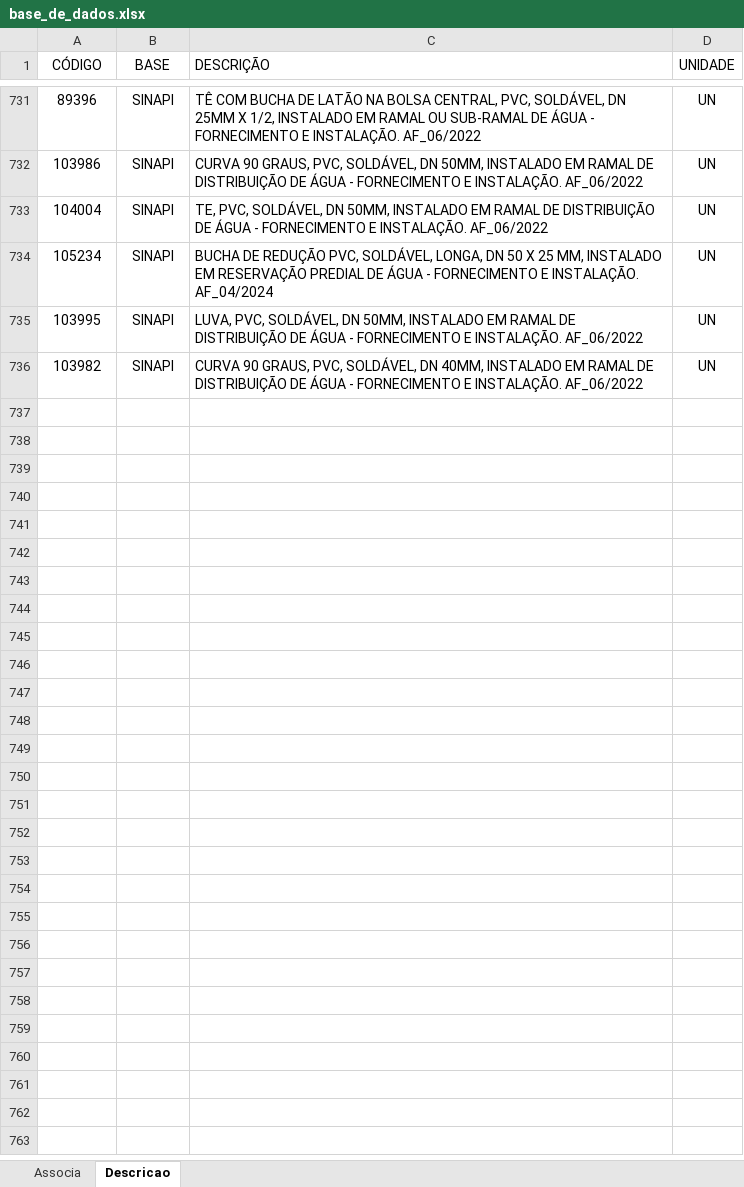
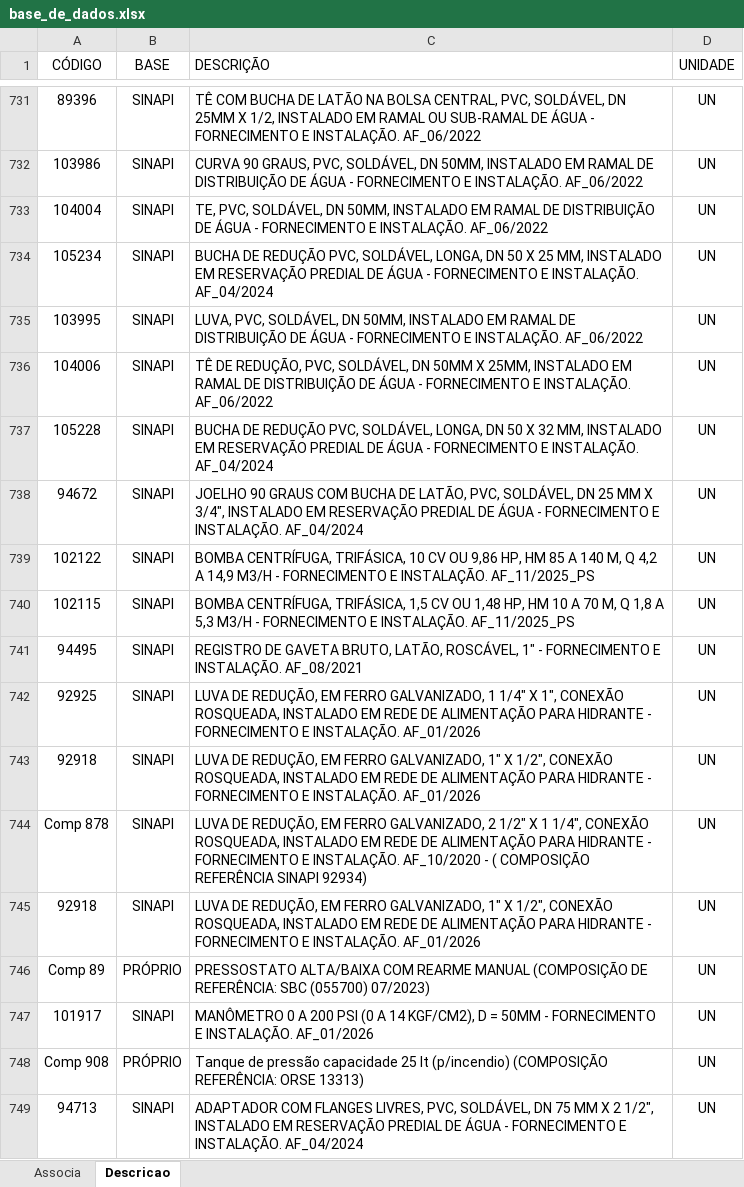
Before and after one commit to rodioegiufao/farmacia_janio, an Excel workbook: base_de_dados.xlsx, sheet Descricao, drawn as a sheet; only a part is shown, gaps mark what is left out; values as stored, in another font and other column widths than the file's, no borders; the diff names each change by its address in the sheet, - before the commit and + after, or states it on an @@ line.

Commit message:
Add files via upload

```diff
--- a/base_de_dados.xlsx (sheet Descricao)
+++ b/base_de_dados.xlsx (sheet Descricao)
-A736 (CÓDIGO): 103982
+A736 (CÓDIGO): 104006
-C736 (DESCRIÇÃO): CURVA 90 GRAUS, PVC, SOLDÁVEL, DN 40MM, INSTALADO EM…
+C736 (DESCRIÇÃO): TÊ DE REDUÇÃO, PVC, SOLDÁVEL, DN 50MM X 25MM, INSTALADO EM…
+row 737: 105228 | SINAPI | BUCHA DE REDUÇÃO PVC, SOLDÁVEL, LONGA, DN 50 X 32 MM, INSTALADO EM RESERVAÇÃO PREDIAL DE ÁGUA - FORNECIMENTO E INSTALAÇÃO. AF_04/2024 | UN
+row 738: 94672 | SINAPI | JOELHO 90 GRAUS COM BUCHA DE LATÃO, PVC, SOLDÁVEL, DN 25 MM X 3/4", INSTALADO EM RESERVAÇÃO PREDIAL DE ÁGUA - FORNECIMENTO E INSTALAÇÃO. AF_04/2024 | UN
+row 739: 102122 | SINAPI | BOMBA CENTRÍFUGA, TRIFÁSICA, 10 CV OU 9,86 HP, HM 85 A 140 M, Q 4,2 A 14,9 M3/H - FORNECIMENTO E INSTALAÇÃO. AF_11/2025_PS | UN
+row 740: 102115 | SINAPI | BOMBA CENTRÍFUGA, TRIFÁSICA, 1,5 CV OU 1,48 HP, HM 10 A 70 M, Q 1,8 A 5,3 M3/H - FORNECIMENTO E INSTALAÇÃO. AF_11/2025_PS | UN
+row 741: 94495 | SINAPI | REGISTRO DE GAVETA BRUTO, LATÃO, ROSCÁVEL, 1" - FORNECIMENTO E INSTALAÇÃO. AF_08/2021 | UN
+row 742: 92925 | SINAPI | LUVA DE REDUÇÃO, EM FERRO GALVANIZADO, 1 1/4" X 1", CONEXÃO ROSQUEADA, INSTALADO EM REDE DE ALIMENTAÇÃO PARA HIDRANTE - FORNECIMENTO E INSTALAÇÃO. AF_01/2026 | UN
+row 743: 92918 | SINAPI | LUVA DE REDUÇÃO, EM FERRO GALVANIZADO, 1" X 1/2", CONEXÃO ROSQUEADA, INSTALADO EM REDE DE ALIMENTAÇÃO PARA HIDRANTE - FORNECIMENTO E INSTALAÇÃO. AF_01/2026 | UN
+row 744: Comp 878 | SINAPI | LUVA DE REDUÇÃO, EM FERRO GALVANIZADO, 2 1/2" X 1 1/4", CONEXÃO ROSQUEADA, INSTALADO EM REDE DE ALIMENTAÇÃO PARA HIDRANTE - FORNECIMENTO E INSTALAÇÃO. AF_10/2020 - ( COMPOSIÇÃO REFERÊNCIA SINAPI 92934) | UN
+row 745: 92918 | SINAPI | LUVA DE REDUÇÃO, EM FERRO GALVANIZADO, 1" X 1/2", CONEXÃO ROSQUEADA, INSTALADO EM REDE DE ALIMENTAÇÃO PARA HIDRANTE - FORNECIMENTO E INSTALAÇÃO. AF_01/2026 | UN
+row 746: Comp 89 | PRÓPRIO | PRESSOSTATO ALTA/BAIXA COM REARME MANUAL (COMPOSIÇÃO DE REFERÊNCIA: SBC (055700) 07/2023) | UN
+row 747: 101917 | SINAPI | MANÔMETRO 0 A 200 PSI (0 A 14 KGF/CM2), D = 50MM - FORNECIMENTO E INSTALAÇÃO. AF_01/2026 | UN
+row 748: Comp 908 | PRÓPRIO | Tanque de pressão capacidade 25 lt (p/incendio) (COMPOSIÇÃO REFERÊNCIA: ORSE 13313) | UN
+row 749: 94713 | SINAPI | ADAPTADOR COM FLANGES LIVRES, PVC, SOLDÁVEL, DN 75 MM X 2 1/2", INSTALADO EM RESERVAÇÃO PREDIAL DE ÁGUA - FORNECIMENTO E INSTALAÇÃO. AF_04/2024 | UN
```
Also changed, not shown: sheet Associa.
